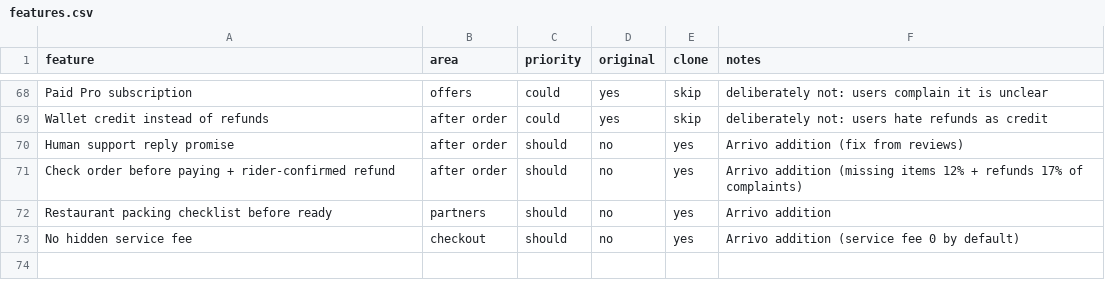
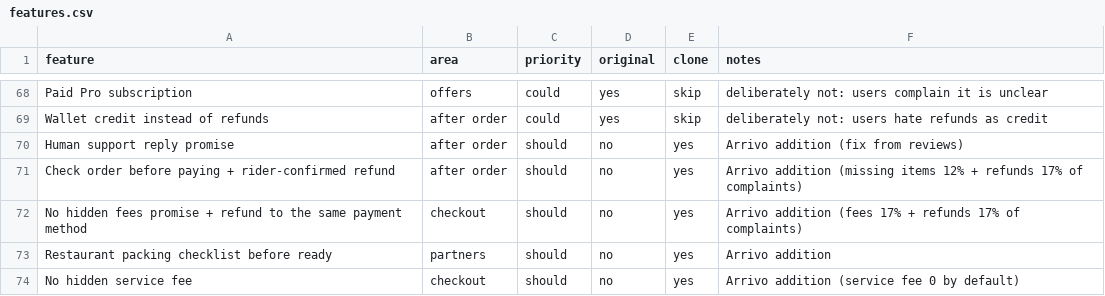
Before and after one commit to sabry66/Talabat, a CSV file: replica/features.csv, drawn as a sheet; only a part is shown, gaps mark what is left out.

```diff
--- a/replica/features.csv
+++ b/replica/features.csv
@@ -71,2 +71,3 @@ Human support reply promise,after order,should,no,yes,Arrivo addition (fix from
 Check order before paying + rider-confirmed refund,after order,should,no,yes,Arrivo addition (missing items 12% + refunds 17% of complaints)
+No hidden fees promise + refund to the same payment method,checkout,should,no,yes,Arrivo addition (fees 17% + refunds 17% of complaints)
 Restaurant packing checklist before ready,partners,should,no,yes,Arrivo addition
```
Also changed, not shown: 8 other files.
